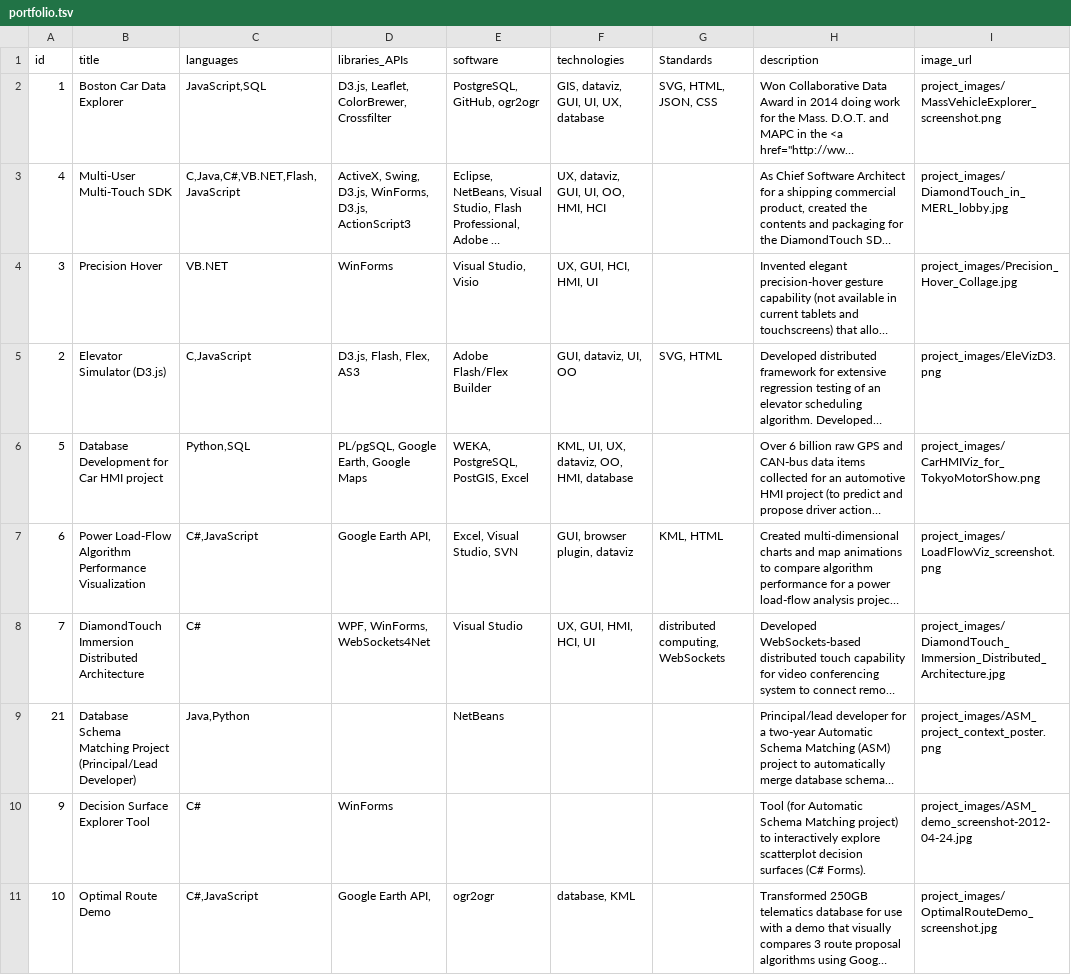
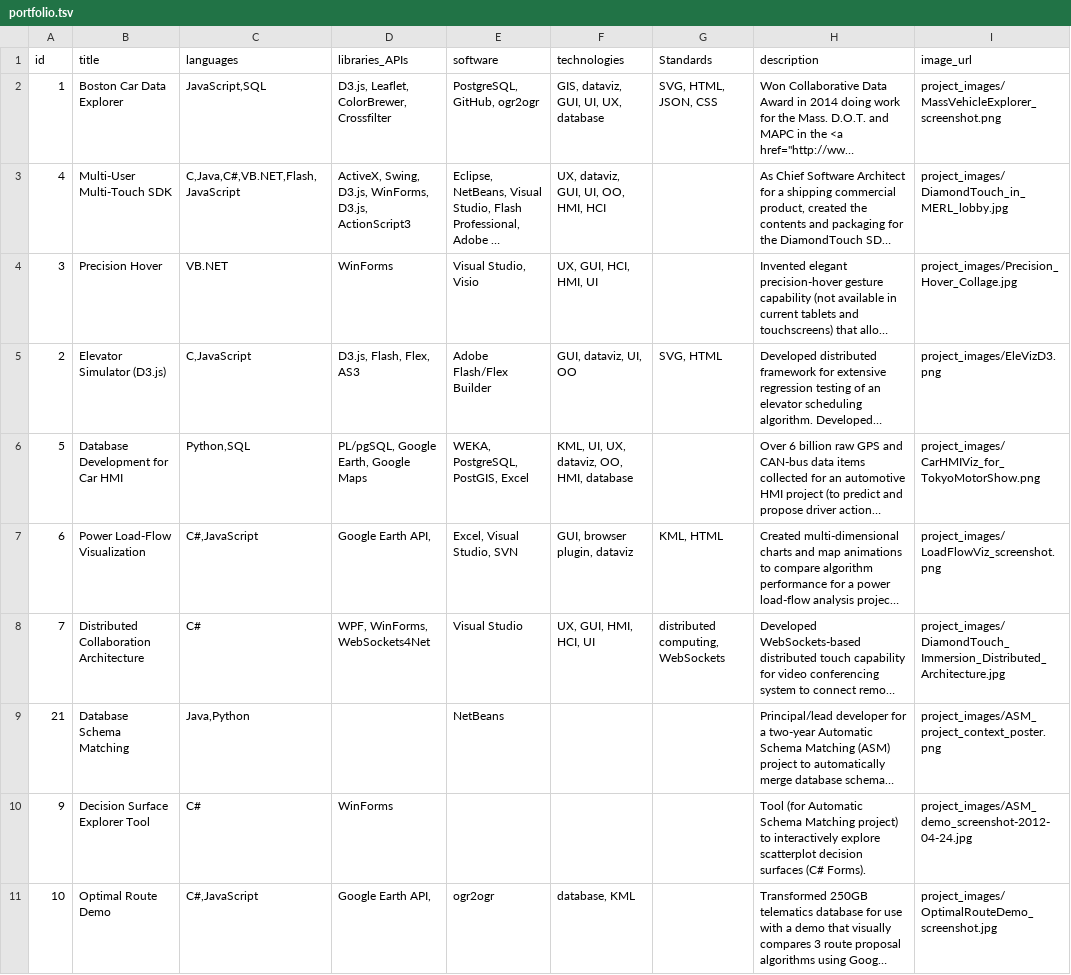
Before and after one commit to esenther/esenther.github.io, a TSV file: portfolio/portfolio.tsv, drawn as a sheet; only a part is shown; long unchanged cells end in …; the diff covers the shown part only; the diff names each change by its address in the sheet, - before the commit and + after, or states it on an @@ line.

```diff
--- a/portfolio/portfolio.tsv
+++ b/portfolio/portfolio.tsv
-B6 (title): Database Development for Car HMI project
+B6 (title): Database Development for Car HMI
-B7 (title): Power Load-Flow Algorithm Performance Visualization
+B7 (title): Power Load-Flow Visualization
-B8 (title): DiamondTouch Immersion Distributed Architecture
+B8 (title): Distributed Collaboration Architecture
-B9 (title): Database Schema Matching Project (Principal/Lead Developer)
+B9 (title): Database Schema Matching
```
Also changed, not shown: 12 edited cells elsewhere in this file, 3 other files.
